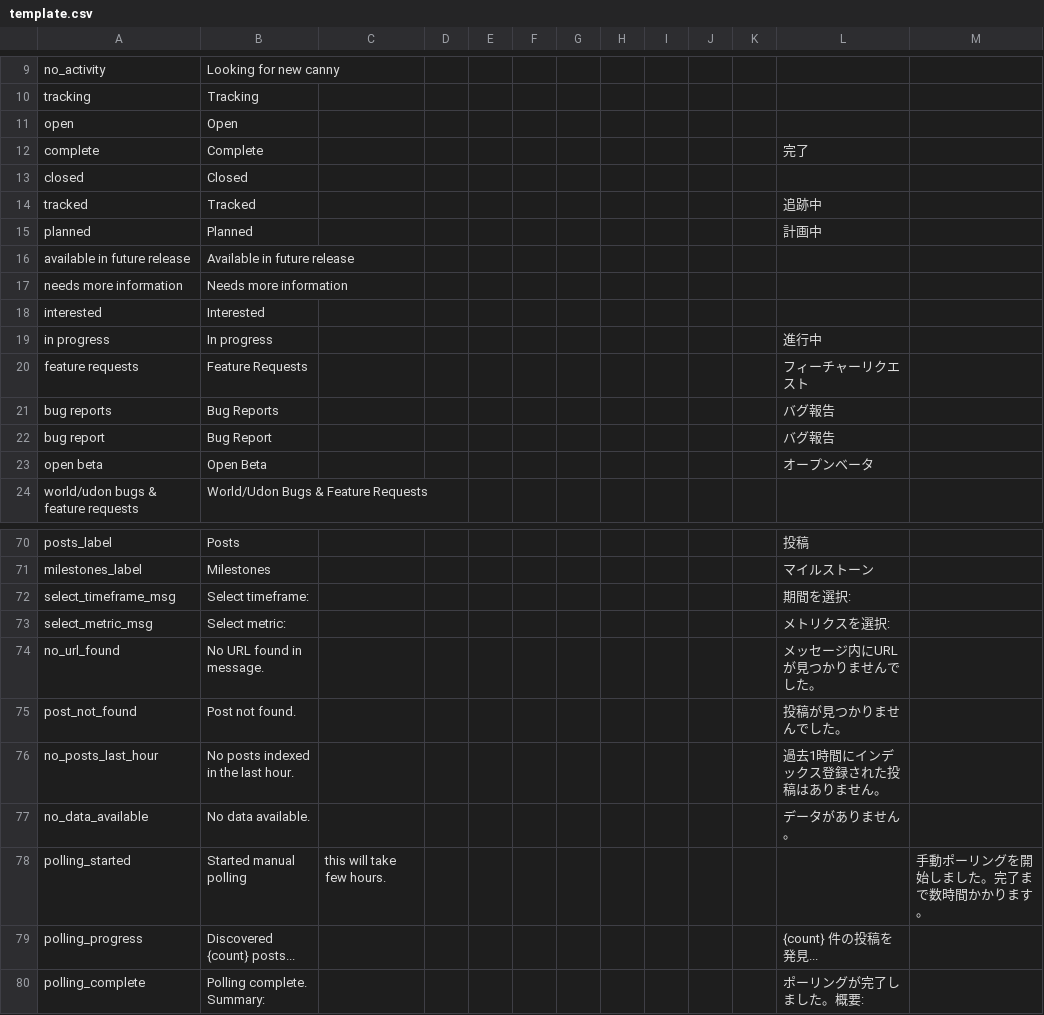
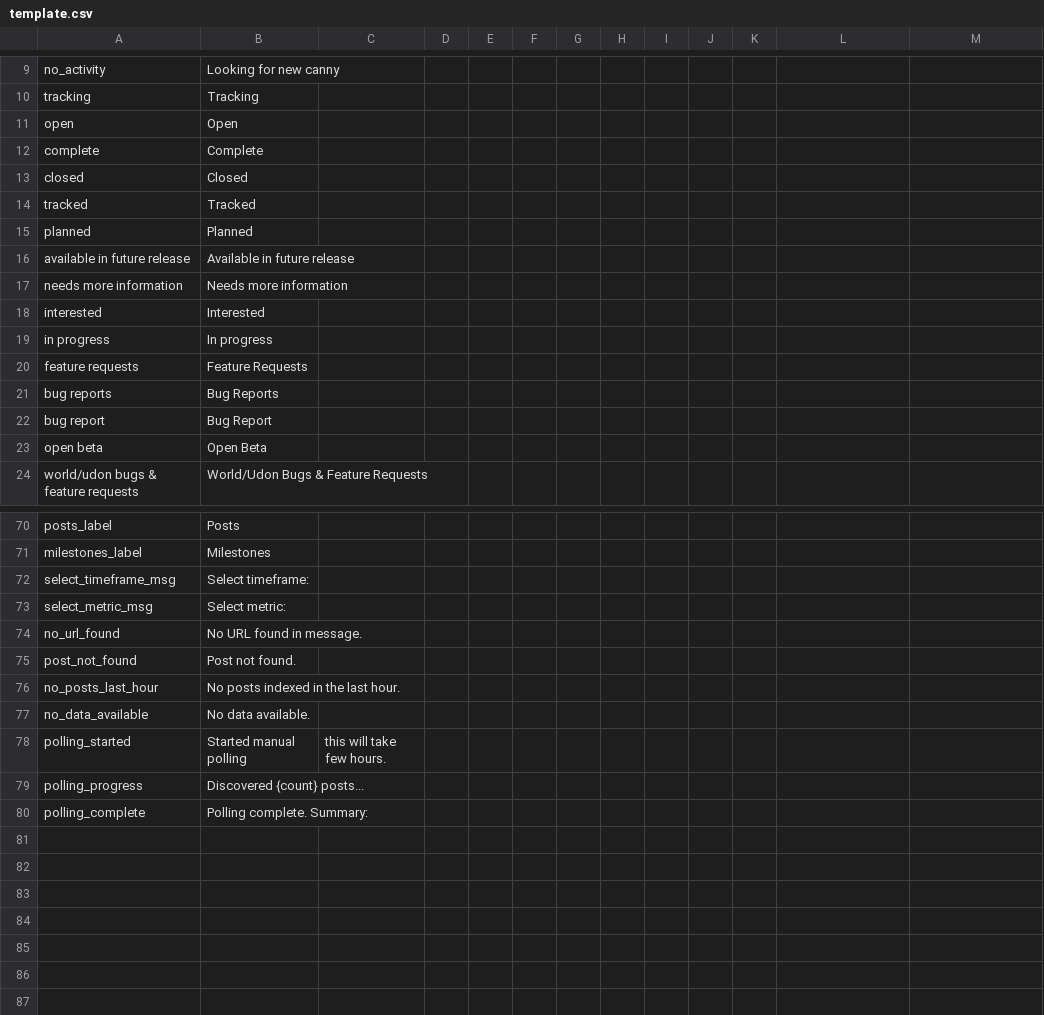
Before and after one commit to slord399/feedback_tracker, a CSV file: Locale/template.csv, drawn as a sheet; only a part is shown, gaps mark what is left out; the diff covers the shown part only; the diff names each change by its address in the sheet, - before the commit and + after, or states it on an @@ line.

```diff
--- a/Locale/template.csv
+++ b/Locale/template.csv
-L12: 完了
+L12: (empty)
-L14: 追跡中
+L14: (empty)
-L15: 計画中
+L15: (empty)
-L19: 進行中
+L19: (empty)
-L20: フィーチャーリクエスト
+L20: (empty)
-L21:L22: バグ報告
+L21:L22: (empty)
-L23: オープンベータ
+L23: (empty)
-L70: 投稿
+L70: (empty)
-L71: マイルストーン
+L71: (empty)
-L72: 期間を選択:
+L72: (empty)
-L73: メトリクスを選択:
+L73: (empty)
-L74: メッセージ内にURLが見つかりませんでした。
+L74: (empty)
-L75: 投稿が見つかりませんでした。
+L75: (empty)
-L76: 過去1時間にインデックス登録された投稿はありません。
+L76: (empty)
-L77: データがありません。
+L77: (empty)
-M78: 手動ポーリングを開始しました。完了まで数時間かかります。
+M78: (empty)
-L79: {count} 件の投稿を発見...
+L79: (empty)
-L80: ポーリングが完了しました。概要:
+L80: (empty)
```
Also changed, not shown: 29 edited cells elsewhere in this file.
